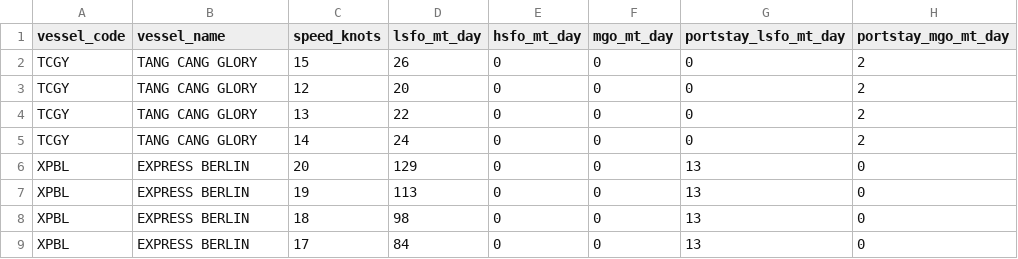
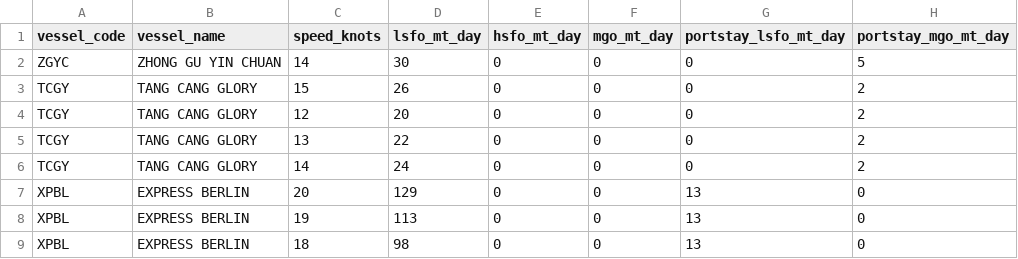
Before and after one commit to LeahLiuL/Schedule-Simulation, a CSV file: shipping_data/vessels.csv, drawn as a sheet; only a part is shown; the shorter side is filled out with more unchanged rows.

Commit message:
Update vessels.csv via Data Manager (2026-04-14)

```diff
--- a/shipping_data/vessels.csv
+++ b/shipping_data/vessels.csv
@@ -1,2 +1,3 @@
 vessel_code,vessel_name,speed_knots,lsfo_mt_day,hsfo_mt_day,mgo_mt_day,portstay_lsfo_mt_day,portstay_mgo_mt_day
+ZGYC,ZHONG GU YIN CHUAN,14,30,0,0,0,5
 TCGY,TANG CANG GLORY,15,26,0,0,0,2
```
